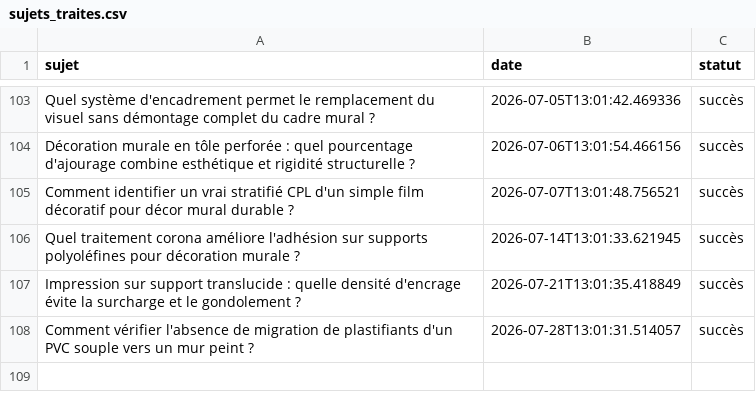
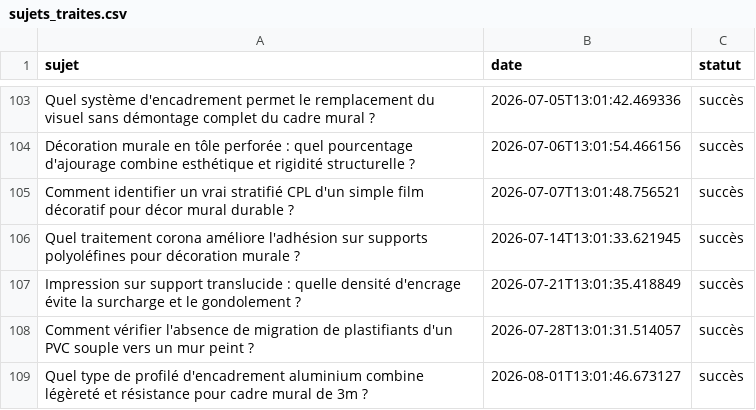
Before and after one commit to Metalosmose21/Agence-2, a CSV file: sujets_traites.csv, drawn as a sheet; only a part is shown, gaps mark what is left out.

```diff
--- a/sujets_traites.csv
+++ b/sujets_traites.csv
@@ -108 +108,2 @@ Impression sur support translucide : quelle densité d'encrage évite la surchar
 Comment vérifier l'absence de migration de plastifiants d'un PVC souple vers un mur peint ?,2026-07-28T13:01:31.514057,succès
+Quel type de profilé d'encadrement aluminium combine légèreté et résistance pour cadre mural de 3m ?,2026-08-01T13:01:46.673127,succès
```
Also changed, not shown: sujets.csv.
